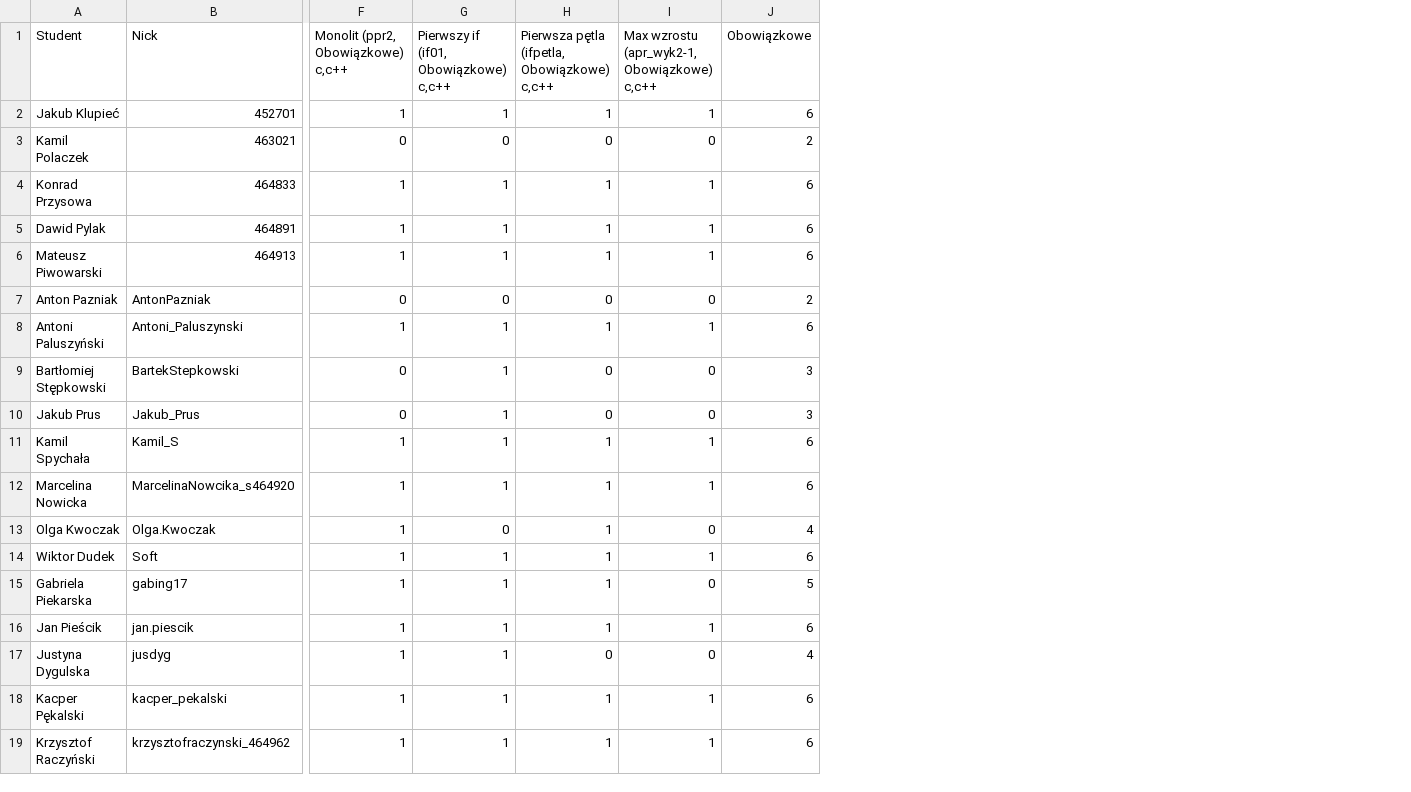
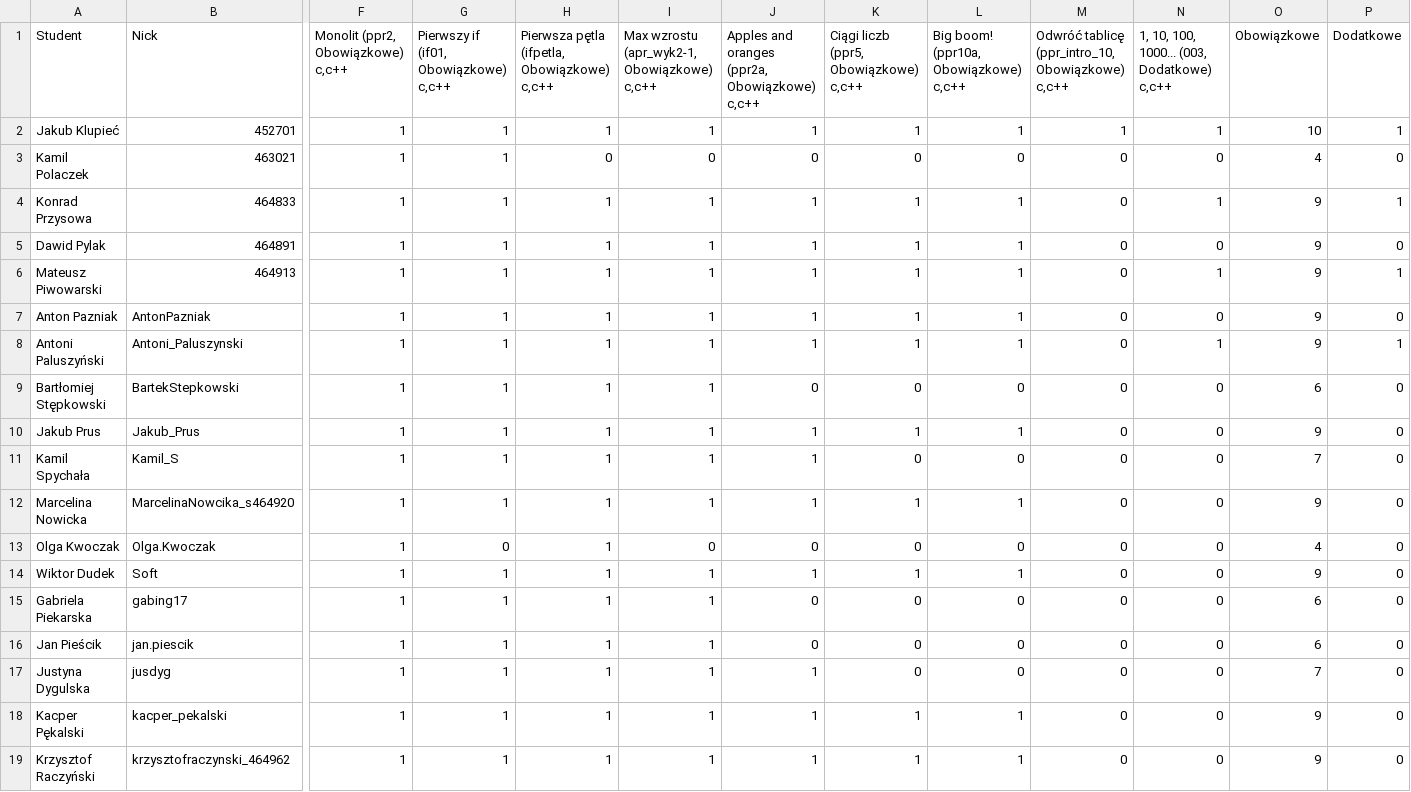
Before and after one commit to siulkilulki/academic-kickstart, a TSV file: content/teaching/ppr/files/oceny-1le.tsv, drawn as a sheet; only a part is shown, gaps mark what is left out; addresses are those after the commit; the diff covers the shown part only; the diff names each change by its address in the sheet, - before the commit and + after, or states it on an @@ line.

```diff
--- a/content/teaching/ppr/files/oceny-1le.tsv
+++ b/content/teaching/ppr/files/oceny-1le.tsv
+column J, rows 1-19: Apples and oranges (ppr2a, Obowiązkowe) c,c++ | 1 | 0 | 1 | 1 | 1 | 1 | 1 | 0 | 1 | 1 | 1 | 0 | 1 | 0 | 0 | 1 | 1 | 1
+column K, rows 1-19: Ciągi liczb (ppr5, Obowiązkowe) c,c++ | 1 | 0 | 1 | 1 | 1 | 1 | 1 | 0 | 1 | 0 | 1 | 0 | 1 | 0 | 0 | 0 | 1 | 1
+column L, rows 1-19: Big boom! (ppr10a, Obowiązkowe) c,c++ | 1 | 0 | 1 | 1 | 1 | 1 | 1 | 0 | 1 | 0 | 1 | 0 | 1 | 0 | 0 | 0 | 1 | 1
+column M, rows 1-19: Odwróć tablicę (ppr_intro_10, Obowiązkowe) c,c++ | 1 | 0 | 0 | 0 | 0 | 0 | 0 | 0 | 0 | 0 | 0 | 0 | 0 | 0 | 0 | 0 | 0 | 0
+column N, rows 1-19: 1, 10, 100, 1000... (003, Dodatkowe) c,c++ | 1 | 0 | 1 | 0 | 1 | 0 | 1 | 0 | 0 | 0 | 0 | 0 | 0 | 0 | 0 | 0 | 0 | 0
+column P (Dodatkowe), rows 2-19: 1 | 0 | 1 | 0 | 1 | 0 | 1 | 0 | 0 | 0 | 0 | 0 | 0 | 0 | 0 | 0 | 0 | 0
-O2 (Obowiązkowe): 6
+O2 (Obowiązkowe): 10
-F3: 0
+F3: 1
-G3: 0
+G3: 1
-O3 (Obowiązkowe): 2
+O3 (Obowiązkowe): 4
-O4:O6 (Obowiązkowe): 6
+O4:O6 (Obowiązkowe): 9
-F7: 0
+F7: 1
-G7: 0
+G7: 1
-H7: 0
+H7: 1
-I7: 0
+I7: 1
-O7 (Obowiązkowe): 2
+O7 (Obowiązkowe): 9
-O8 (Obowiązkowe): 6
+O8 (Obowiązkowe): 9
-F9:F10: 0
+F9:F10: 1
-H9:H10: 0
+H9:H10: 1
-I9:I10: 0
+I9:I10: 1
-O9 (Obowiązkowe): 3
+O9 (Obowiązkowe): 6
-O10 (Obowiązkowe): 3
+O10 (Obowiązkowe): 9
-O11 (Obowiązkowe): 6
+O11 (Obowiązkowe): 7
-O12 (Obowiązkowe): 6
+O12 (Obowiązkowe): 9
-O14 (Obowiązkowe): 6
+O14 (Obowiązkowe): 9
-I15: 0
+I15: 1
-O15 (Obowiązkowe): 5
+O15 (Obowiązkowe): 6
-H17: 0
+H17: 1
-I17: 0
+I17: 1
-O17 (Obowiązkowe): 4
+O17 (Obowiązkowe): 7
-O18:O19 (Obowiązkowe): 6
+O18:O19 (Obowiązkowe): 9
```
Also changed, not shown: 20 edited cells elsewhere in this file, content/teaching/ppr/files/oceny-1la.tsv, 2 other files.
